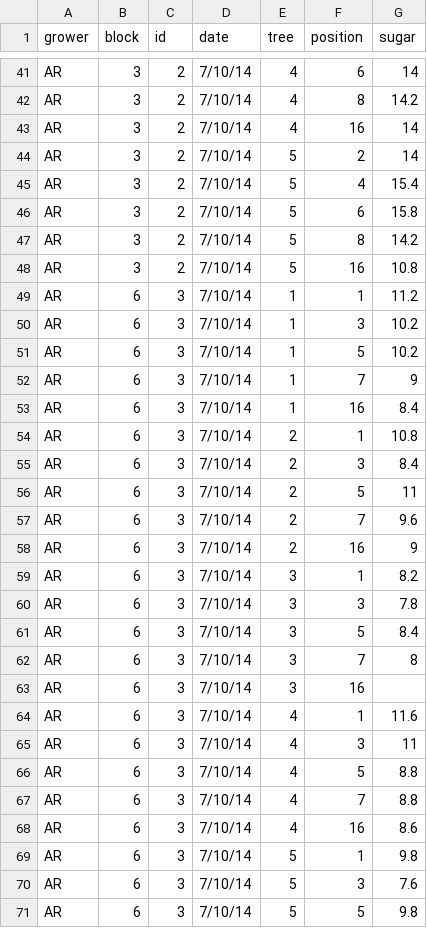
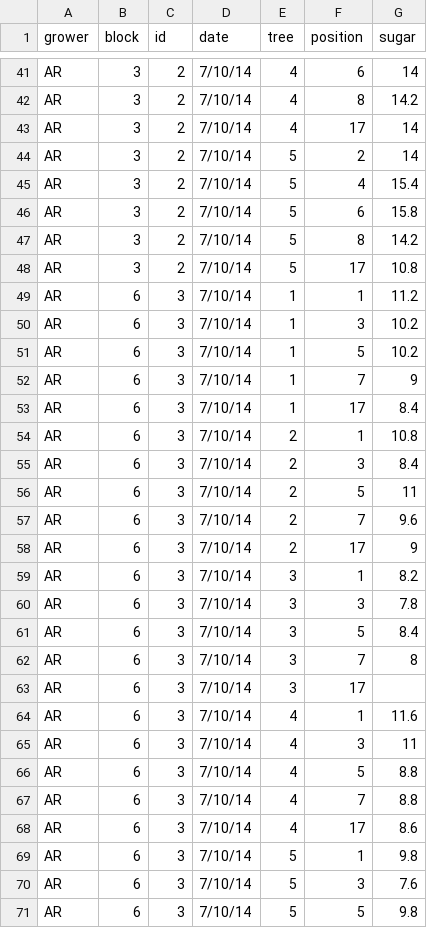
Before and after one commit to weecology/branch-arch, a CSV file: UtahTarts/sugars.csv, drawn as a sheet; only a part is shown, gaps mark what is left out; the diff covers the shown part only.

Commit message:
sugars.csv: position 16 -> 17

```diff
--- a/UtahTarts/sugars.csv
+++ b/UtahTarts/sugars.csv
@@ -42,3 +42,3 @@ AR,3,2,7/10/14,4,6,14
 AR,3,2,7/10/14,4,8,14.2
-AR,3,2,7/10/14,4,16,14
+AR,3,2,7/10/14,4,17,14
 AR,3,2,7/10/14,5,2,14
@@ -47,3 +47,3 @@ AR,3,2,7/10/14,5,6,15.8
 AR,3,2,7/10/14,5,8,14.2
-AR,3,2,7/10/14,5,16,10.8
+AR,3,2,7/10/14,5,17,10.8
 AR,6,3,7/10/14,1,1,11.2
@@ -52,3 +52,3 @@ AR,6,3,7/10/14,1,5,10.2
 AR,6,3,7/10/14,1,7,9
-AR,6,3,7/10/14,1,16,8.4
+AR,6,3,7/10/14,1,17,8.4
 AR,6,3,7/10/14,2,1,10.8
@@ -57,3 +57,3 @@ AR,6,3,7/10/14,2,5,11
 AR,6,3,7/10/14,2,7,9.6
-AR,6,3,7/10/14,2,16,9
+AR,6,3,7/10/14,2,17,9
 AR,6,3,7/10/14,3,1,8.2
@@ -62,3 +62,3 @@ AR,6,3,7/10/14,3,5,8.4
 AR,6,3,7/10/14,3,7,8
-AR,6,3,7/10/14,3,16,
+AR,6,3,7/10/14,3,17,
 AR,6,3,7/10/14,4,1,11.6
@@ -67,3 +67,3 @@ AR,6,3,7/10/14,4,5,8.8
 AR,6,3,7/10/14,4,7,8.8
-AR,6,3,7/10/14,4,16,8.6
+AR,6,3,7/10/14,4,17,8.6
 AR,6,3,7/10/14,5,1,9.8
```
Also changed, not shown: 68 edited cells elsewhere in this file.
